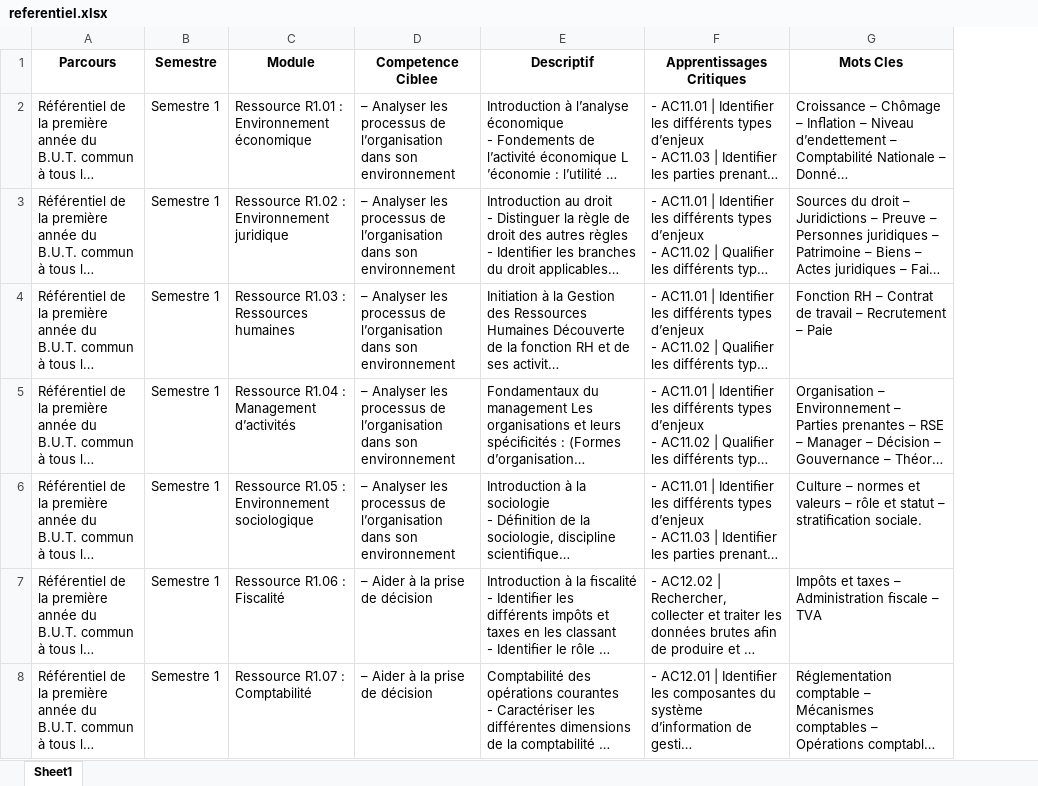
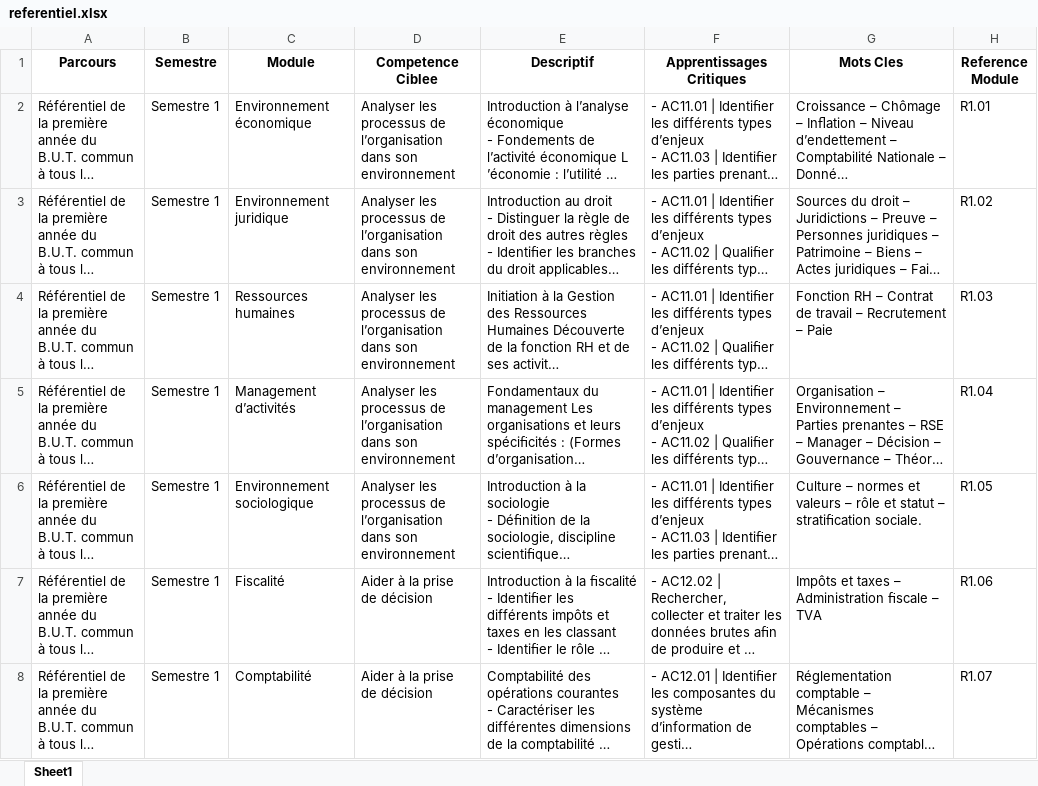
Before and after one commit to gazaboo/referentiel-gea, an Excel workbook: referentiel.xlsx, sheet Sheet1, drawn as a sheet; only a part is shown; long unchanged cells end in …; values as stored, in another font and other column widths than the file's, no borders; charts and pictures not drawn; the diff covers the shown part only; the diff names each change by its address in the sheet, - before the commit and + after, or states it on an @@ line.

Commit message:
fixed types in referentiel

```diff
--- a/referentiel.xlsx (sheet Sheet1)
+++ b/referentiel.xlsx (sheet Sheet1)
+column H (Reference Module), rows 2-8: R1.01 | R1.02 | R1.03 | R1.04 | R1.05 | R1.06 | R1.07
-C2 (Module): Ressource R1.01 : Environnement économique
+C2 (Module): Environnement économique
-D2:D6 (Competence Ciblee): – Analyser les…
+D2:D6 (Competence Ciblee): Analyser les…
-C3 (Module): Ressource R1.02 : Environnement juridique
+C3 (Module): Environnement juridique
-C4 (Module): Ressource R1.03 : Ressources humaines
+C4 (Module): Ressources humaines
-C5 (Module): Ressource R1.04 : Management d’activités
+C5 (Module): Management d’activités
-C6 (Module): Ressource R1.05 : Environnement sociologique
+C6 (Module): Environnement sociologique
-C7 (Module): Ressource R1.06 : Fiscalité
+C7 (Module): Fiscalité
-D7:D8 (Competence Ciblee): – Aider à la prise de décision
+D7:D8 (Competence Ciblee): Aider à la prise de décision
-C8 (Module): Ressource R1.07 : Comptabilité
+C8 (Module): Comptabilité
```
Also changed, not shown: 572 edited cells elsewhere in this sheet, charts or pictures.
